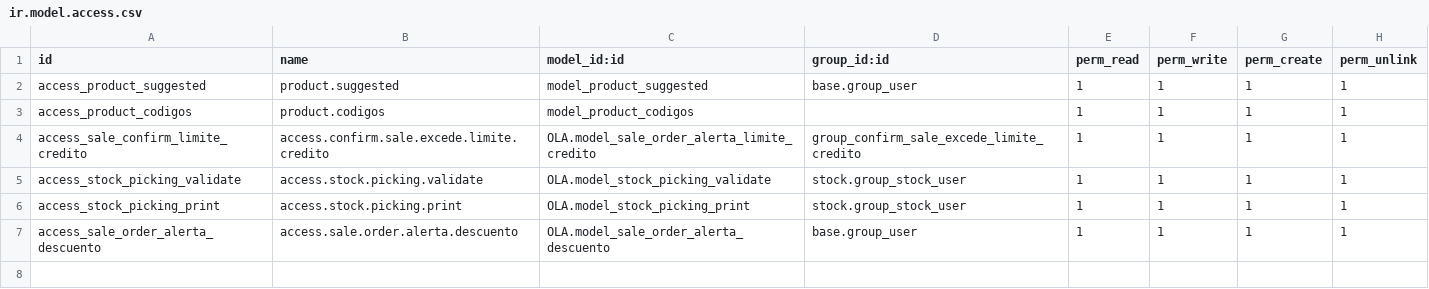
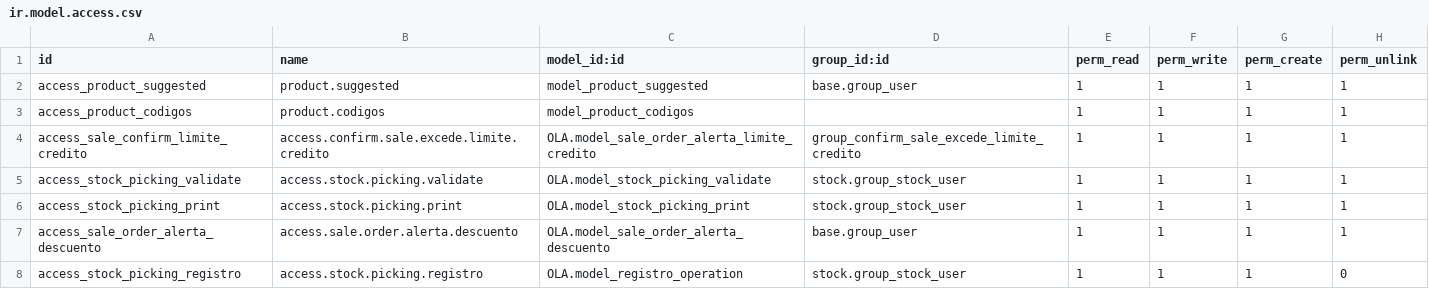
Before and after one commit to VJavierAR/tula, a CSV file: OLA/security/ir.model.access.csv, drawn as a sheet.

Commit message:
fsdfds

```diff
--- a/OLA/security/ir.model.access.csv
+++ b/OLA/security/ir.model.access.csv
@@ -7 +7,2 @@ access_stock_picking_print,access.stock.picking.print,OLA.model_stock_picking_pr
 access_sale_order_alerta_descuento,access.sale.order.alerta.descuento,OLA.model_sale_order_alerta_descuento,base.group_user,1,1,1,1
+access_stock_picking_registro,access.stock.picking.registro,OLA.model_registro_operation,stock.group_stock_user,1,1,1,0
```
